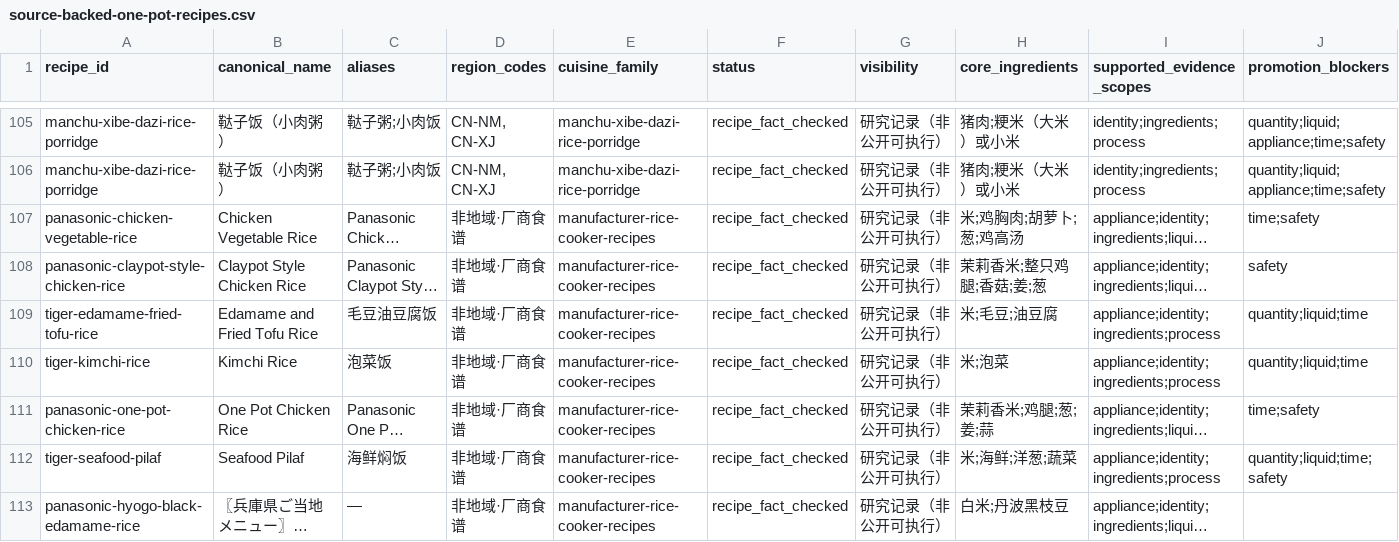
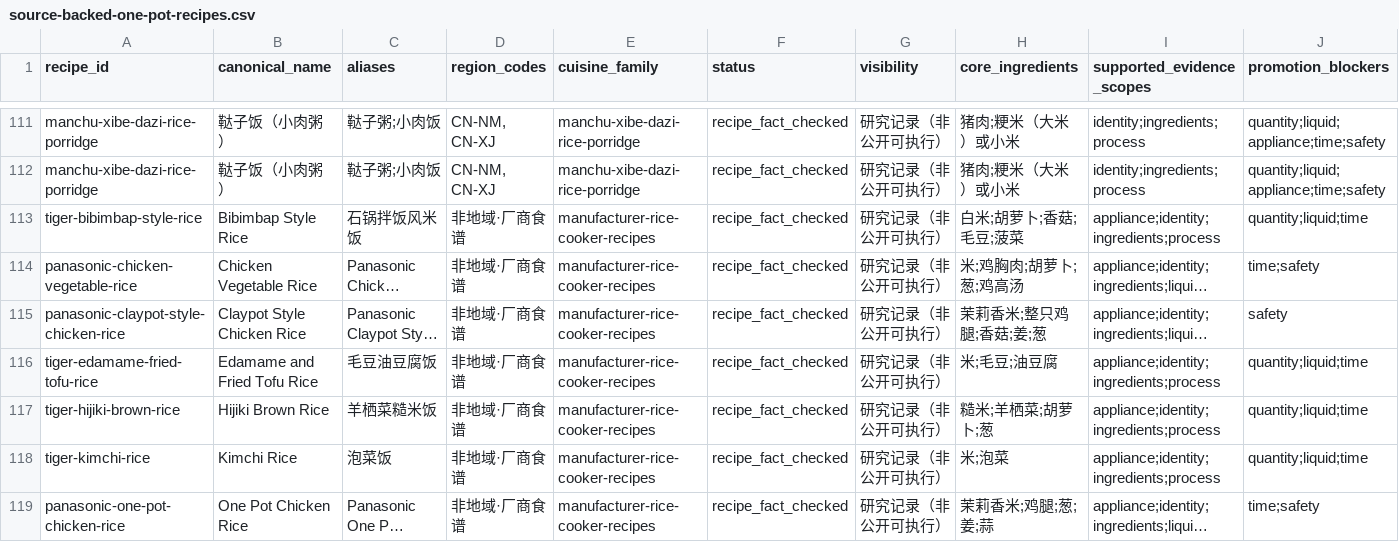
Before and after one commit to liuyuxin01210725-debug/yiguochu, a CSV file: docs/source-backed-one-pot-recipes.csv, drawn as a sheet; only a part is shown, gaps mark what is left out; the shorter side is filled out with more unchanged rows; long unchanged cells end in …; rows hold the shown columns only; the diff covers the shown part only; the diff names each change by its address in the sheet, - before the commit and + after, or states it on an @@ line.

Commit message:
data: collect source-backed one-pot batch r43

```diff
--- a/docs/source-backed-one-pot-recipes.csv
+++ b/docs/source-backed-one-pot-recipes.csv
+row 113: tiger-bibimbap-style-rice | Bibimbap Style Rice | 石锅拌饭风米饭 | 非地域·厂商食谱 | manufacturer-rice-cooker-recipes | recipe_fact_checked | 研究记录（非公开可执行） | 白米;胡萝卜;香菇;毛豆;菠菜 | appliance;identity;ingredients;process | quantity;liquid;time
+row 117: tiger-hijiki-brown-rice | Hijiki Brown Rice | 羊栖菜糙米饭 | 非地域·厂商食谱 | manufacturer-rice-cooker-recipes | recipe_fact_checked | 研究记录（非公开可执行） | 糙米;羊栖菜;胡萝卜;葱 | appliance;identity;ingredients;process | quantity;liquid;time
```
Also changed, not shown: 8 added rows elsewhere in this file, 3 other files.
